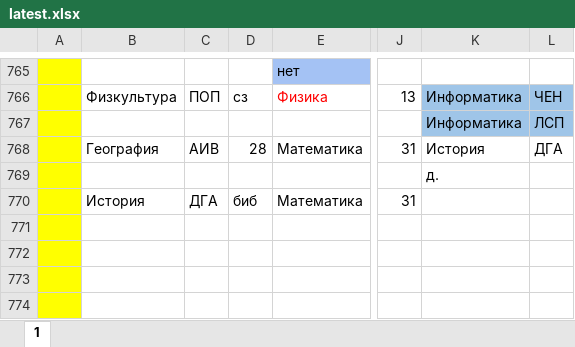
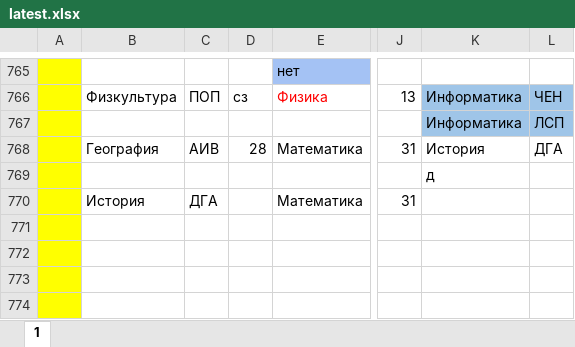
Before and after one commit to koovarem-byte/puls, an Excel workbook: cache/latest.xlsx, sheet 1, drawn as a sheet; only a part is shown, gaps mark what is left out; values as stored, in another font and other column widths than the file's, no borders; charts and pictures not drawn; the diff names each change by its address in the sheet, - before the commit and + after, or states it on an @@ line.

```diff
--- a/cache/latest.xlsx (sheet 1)
+++ b/cache/latest.xlsx (sheet 1)
-K769: д.
+K769: д
-D770: биб
+D770: (empty)
```
Also changed, not shown: 2 other files.
